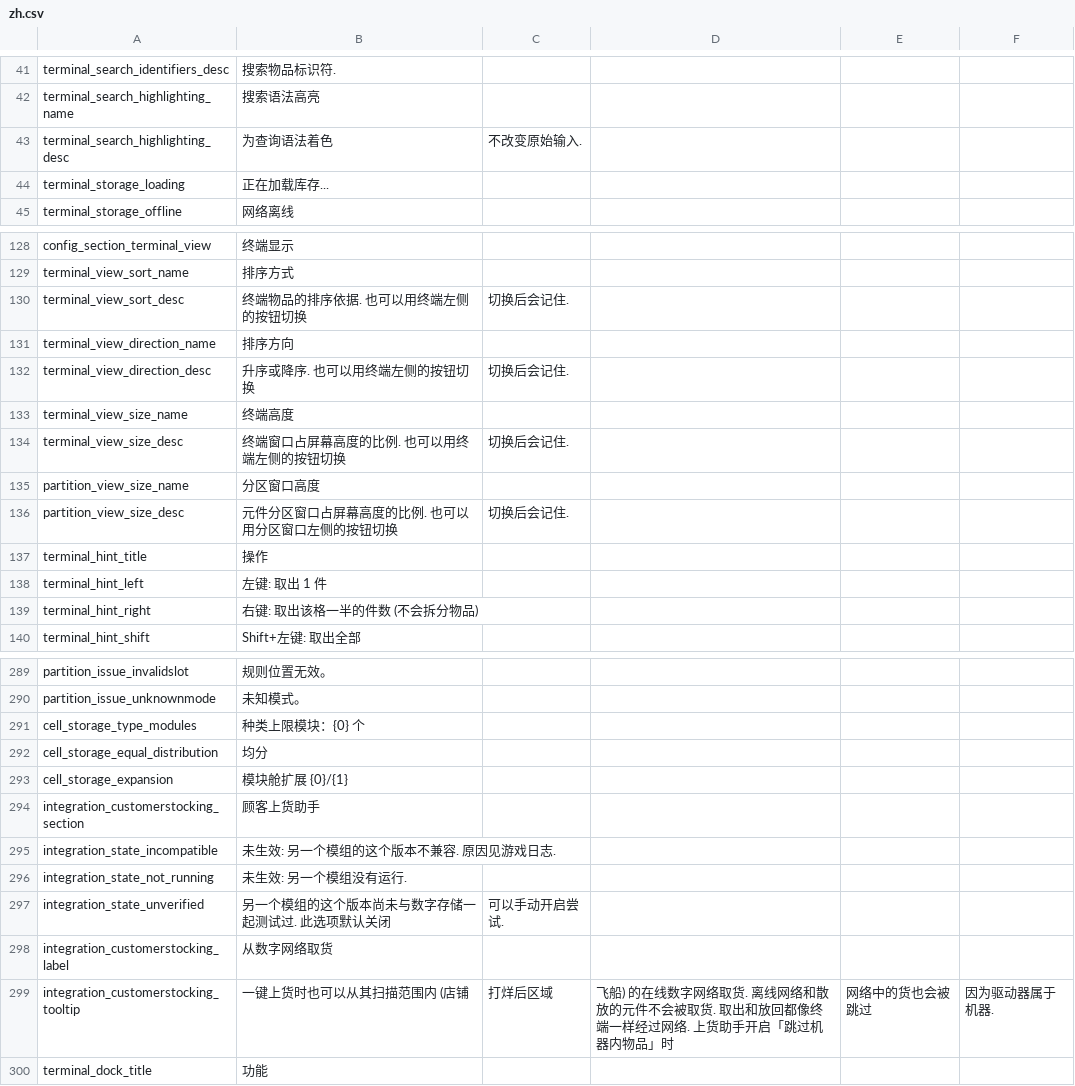
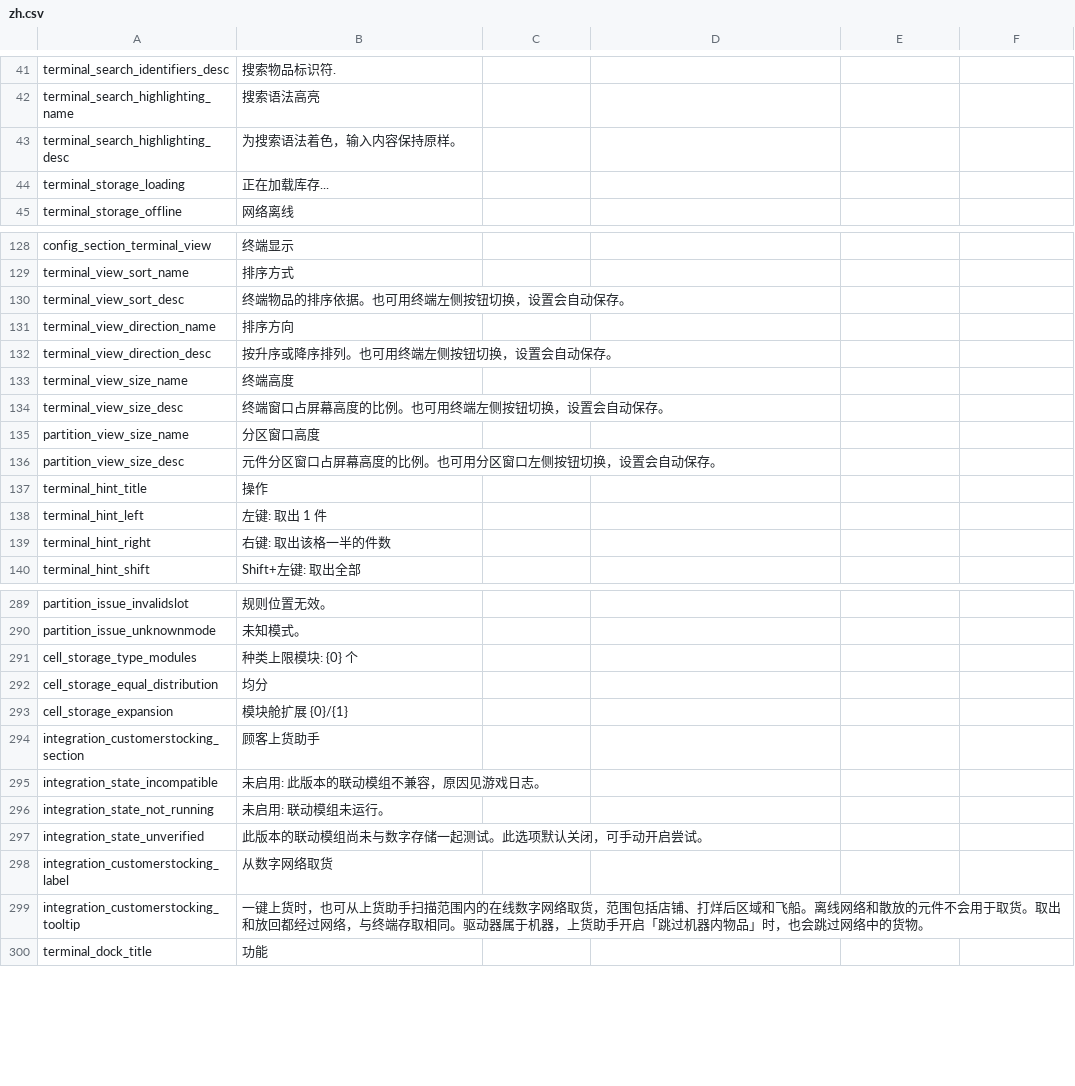
Before and after one commit to Caishangqi/ProbablyStolen-DigitalStorage, a CSV file: packaging/resources/Localization/zh.csv, drawn as a sheet; only a part is shown, gaps mark what is left out; the diff covers the shown part only.

```diff
--- a/packaging/resources/Localization/zh.csv
+++ b/packaging/resources/Localization/zh.csv
@@ -42,3 +42,3 @@ terminal_search_identifiers_desc,搜索物品标识符.
 terminal_search_highlighting_name,搜索语法高亮
-terminal_search_highlighting_desc,为查询语法着色,不改变原始输入.
+terminal_search_highlighting_desc,为搜索语法着色，输入内容保持原样。
 terminal_storage_loading,正在加载库存...
@@ -129,12 +129,12 @@ config_section_terminal_view,终端显示
 terminal_view_sort_name,排序方式
-terminal_view_sort_desc,终端物品的排序依据. 也可以用终端左侧的按钮切换, 切换后会记住.
+terminal_view_sort_desc,终端物品的排序依据。也可用终端左侧按钮切换，设置会自动保存。
 terminal_view_direction_name,排序方向
-terminal_view_direction_desc,升序或降序. 也可以用终端左侧的按钮切换, 切换后会记住.
+terminal_view_direction_desc,按升序或降序排列。也可用终端左侧按钮切换，设置会自动保存。
 terminal_view_size_name,终端高度
-terminal_view_size_desc,终端窗口占屏幕高度的比例. 也可以用终端左侧的按钮切换, 切换后会记住.
+terminal_view_size_desc,终端窗口占屏幕高度的比例。也可用终端左侧按钮切换，设置会自动保存。
 partition_view_size_name,分区窗口高度
-partition_view_size_desc,元件分区窗口占屏幕高度的比例. 也可以用分区窗口左侧的按钮切换, 切换后会记住.
+partition_view_size_desc,元件分区窗口占屏幕高度的比例。也可用分区窗口左侧按钮切换，设置会自动保存。
 terminal_hint_title,操作
 terminal_hint_left,左键: 取出 1 件
-terminal_hint_right,右键: 取出该格一半的件数 (不会拆分物品)
+terminal_hint_right,右键: 取出该格一半的件数
 terminal_hint_shift,Shift+左键: 取出全部
@@ -290,3 +290,3 @@ partition_issue_invalidslot,规则位置无效。
 partition_issue_unknownmode,未知模式。
-cell_storage_type_modules,种类上限模块：{0} 个
+cell_storage_type_modules,种类上限模块: {0} 个
 cell_storage_equal_distribution,均分
@@ -294,7 +294,7 @@ cell_storage_expansion,模块舱扩展 {0}/{1}
 integration_customerstocking_section,顾客上货助手
-integration_state_incompatible,未生效: 另一个模组的这个版本不兼容. 原因见游戏日志.
-integration_state_not_running,未生效: 另一个模组没有运行.
-integration_state_unverified,另一个模组的这个版本尚未与数字存储一起测试过. 此选项默认关闭, 可以手动开启尝试.
+integration_state_incompatible,未启用: 此版本的联动模组不兼容，原因见游戏日志。
+integration_state_not_running,未启用: 联动模组未运行。
+integration_state_unverified,此版本的联动模组尚未与数字存储一起测试。此选项默认关闭，可手动开启尝试。
 integration_customerstocking_label,从数字网络取货
-integration_customerstocking_tooltip,一键上货时也可以从其扫描范围内 (店铺, 打烊后区域, 飞船) 的在线数字网络取货. 离线网络和散放的元件不会被取货. 取出和放回都像终端一样经过网络. 上货助手开启「跳过机器内物品」时, 网络中的货也会被跳过, 因为驱动器属于机器.
+integration_customerstocking_tooltip,一键上货时，也可从上货助手扫描范围内的在线数字网络取货，范围包括店铺、打烊后区域和飞船。离线网络和散放的元件不会用于取货。取出和放回都经过网络，与终端存取相同。驱动器属于机器，上货助手开启「跳过机器内物品」时，也会跳过网络中的货物。
 terminal_dock_title,功能
```
Also changed, not shown: 1 removed row and 57 edited cells elsewhere in this file, packaging/resources/Localization/en.csv, 2 other files.
